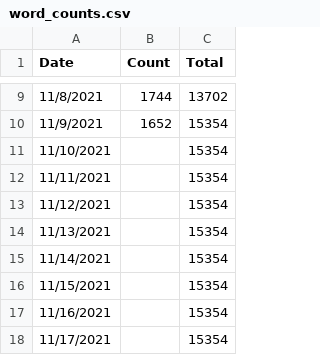
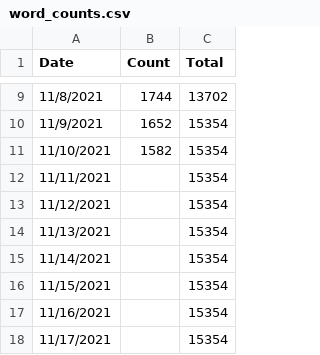
Before and after one commit to jennschilling/nanwrimo2021, a CSV file: word_counts.csv, drawn as a sheet; only a part is shown, gaps mark what is left out.

```diff
--- a/word_counts.csv
+++ b/word_counts.csv
@@ -10,3 +10,3 @@
 11/9/2021,1652,15354
-11/10/2021,,15354
+11/10/2021,1582,15354
 11/11/2021,,15354
```
Also changed, not shown: 2 other files.
